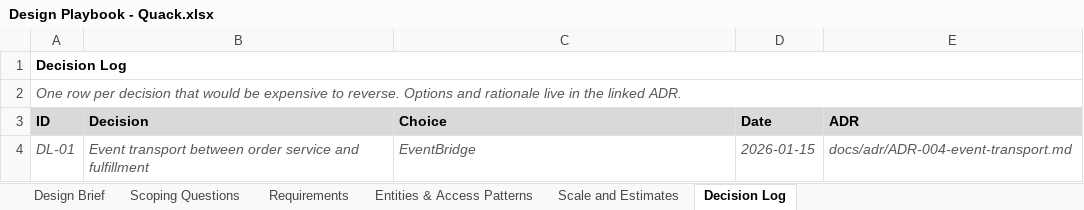
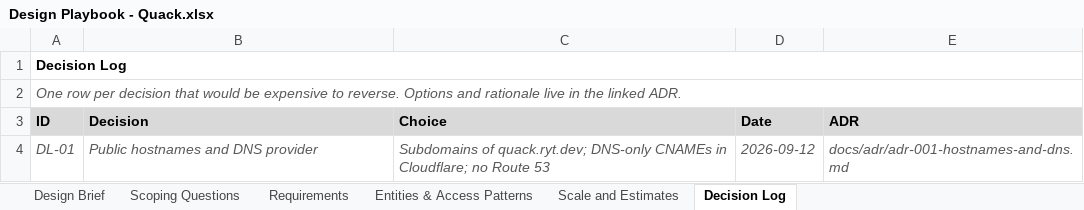
Before and after one commit to fractionalJoe/quack, an Excel workbook: docs/discovery/Design Playbook - Quack.xlsx, sheet Decision Log, drawn as a sheet; values as stored, in another font and other column widths than the file's, no borders; the diff names each change by its address in the sheet, - before the commit and + after, or states it on an @@ line.

```diff
--- a/docs/discovery/Design Playbook - Quack.xlsx (sheet Decision Log)
+++ b/docs/discovery/Design Playbook - Quack.xlsx (sheet Decision Log)
-B4 (Decision): Event transport between order service and fulfillment
+B4 (Decision): Public hostnames and DNS provider
-C4 (Choice): EventBridge
+C4 (Choice): Subdomains of quack.ryt.dev; DNS-only CNAMEs in Cloudflare; no Route 53
-D4 (Date): 2026-01-15
+D4 (Date): 2026-09-12
-E4 (ADR): docs/adr/ADR-004-event-transport.md
+E4 (ADR): docs/adr/adr-001-hostnames-and-dns.md
```
Also changed, not shown: 1 other file.
